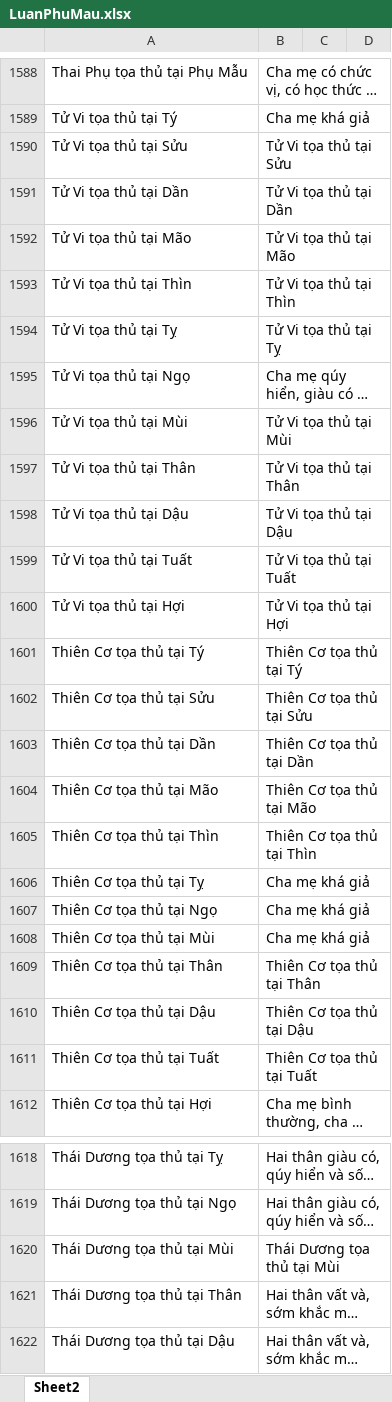
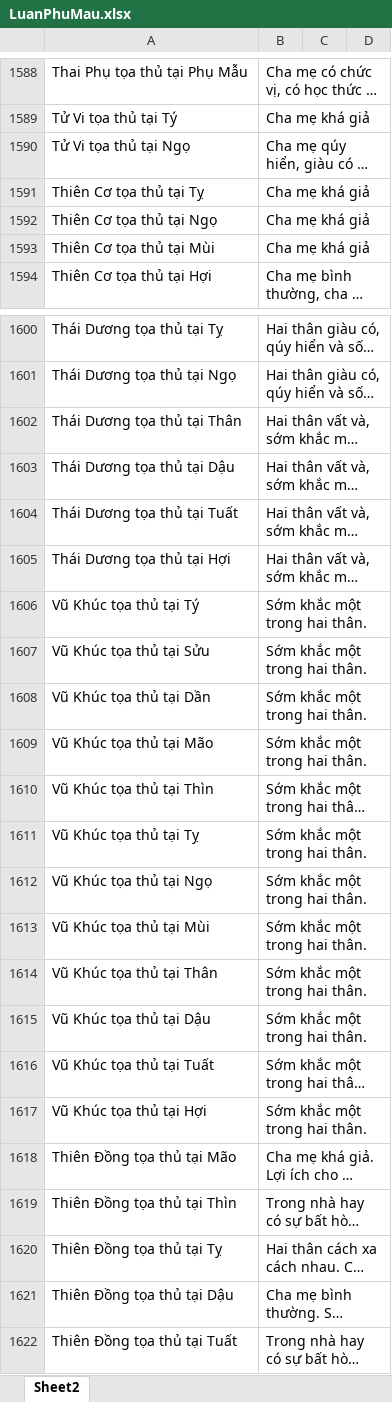
Before and after one commit to Donniehieu/LuanGiaiTuViBacPhai, an Excel workbook: LuanPhuMau.xlsx, sheet Sheet2, drawn as a sheet; only a part is shown, gaps mark what is left out; the shorter side is filled out with more unchanged rows; long unchanged cells end in …; values as stored, in another font and other column widths than the file's, no borders; conditional formats not drawn; the diff covers the shown part only; the diff names each change by its address in the sheet, - before the commit and + after, or states it on an @@ line.

Commit message:
Giải thích

```diff
--- a/LuanPhuMau.xlsx (sheet Sheet2)
+++ b/LuanPhuMau.xlsx (sheet Sheet2)
-row 1590: Tử Vi tọa thủ tại Sửu | Tử Vi tọa thủ tại Sửu
-row 1591: Tử Vi tọa thủ tại Dần | Tử Vi tọa thủ tại Dần
-row 1592: Tử Vi tọa thủ tại Mão | Tử Vi tọa thủ tại Mão
-row 1593: Tử Vi tọa thủ tại Thìn | Tử Vi tọa thủ tại Thìn
-row 1594: Tử Vi tọa thủ tại Tỵ | Tử Vi tọa thủ tại Tỵ
-row 1596: Tử Vi tọa thủ tại Mùi | Tử Vi tọa thủ tại Mùi
-row 1597: Tử Vi tọa thủ tại Thân | Tử Vi tọa thủ tại Thân
-row 1598: Tử Vi tọa thủ tại Dậu | Tử Vi tọa thủ tại Dậu
-row 1599: Tử Vi tọa thủ tại Tuất | Tử Vi tọa thủ tại Tuất
-row 1600: Tử Vi tọa thủ tại Hợi | Tử Vi tọa thủ tại Hợi
-row 1601: Thiên Cơ tọa thủ tại Tý | Thiên Cơ tọa thủ tại Tý
-row 1602: Thiên Cơ tọa thủ tại Sửu | Thiên Cơ tọa thủ tại Sửu
-row 1603: Thiên Cơ tọa thủ tại Dần | Thiên Cơ tọa thủ tại Dần
-row 1604: Thiên Cơ tọa thủ tại Mão | Thiên Cơ tọa thủ tại Mão
-row 1605: Thiên Cơ tọa thủ tại Thìn | Thiên Cơ tọa thủ tại Thìn
-row 1609: Thiên Cơ tọa thủ tại Thân | Thiên Cơ tọa thủ tại Thân
-row 1610: Thiên Cơ tọa thủ tại Dậu | Thiên Cơ tọa thủ tại Dậu
-row 1611: Thiên Cơ tọa thủ tại Tuất | Thiên Cơ tọa thủ tại Tuất
-row 1620: Thái Dương tọa thủ tại Mùi | Thái Dương tọa thủ tại Mùi
```
Also changed, not shown: 25 removed rows and 2 edited cells elsewhere in this sheet.
